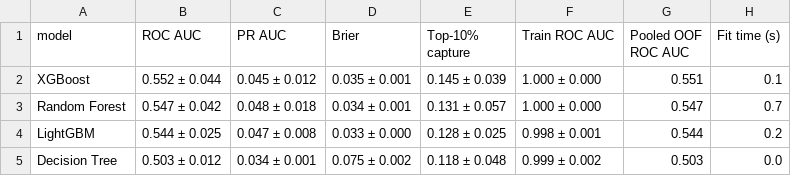
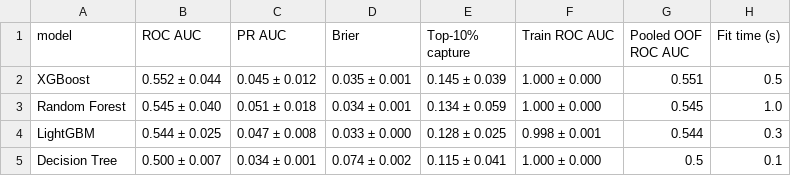
Before and after one commit to MJwd-Hasan/wasting_mics, a CSV file: outputs/ml_cv_summary_infants.csv, drawn as a sheet.

```diff
--- a/outputs/ml_cv_summary_infants.csv
+++ b/outputs/ml_cv_summary_infants.csv
@@ -1,5 +1,5 @@
 model,ROC AUC,PR AUC,Brier,Top-10% capture,Train ROC AUC,Pooled OOF ROC AUC,Fit time (s)
-XGBoost,0.552 ± 0.044,0.045 ± 0.012,0.035 ± 0.001,0.145 ± 0.039,1.000 ± 0.000,0.551,0.1
-Random Forest,0.547 ± 0.042,0.048 ± 0.018,0.034 ± 0.001,0.131 ± 0.057,1.000 ± 0.000,0.547,0.7
-LightGBM,0.544 ± 0.025,0.047 ± 0.008,0.033 ± 0.000,0.128 ± 0.025,0.998 ± 0.001,0.544,0.2
-Decision Tree,0.503 ± 0.012,0.034 ± 0.001,0.075 ± 0.002,0.118 ± 0.048,0.999 ± 0.002,0.503,0.0
+XGBoost,0.552 ± 0.044,0.045 ± 0.012,0.035 ± 0.001,0.145 ± 0.039,1.000 ± 0.000,0.551,0.5
+Random Forest,0.545 ± 0.040,0.051 ± 0.018,0.034 ± 0.001,0.134 ± 0.059,1.000 ± 0.000,0.545,1.0
+LightGBM,0.544 ± 0.025,0.047 ± 0.008,0.033 ± 0.000,0.128 ± 0.025,0.998 ± 0.001,0.544,0.3
+Decision Tree,0.500 ± 0.007,0.034 ± 0.001,0.074 ± 0.002,0.115 ± 0.041,1.000 ± 0.000,0.5,0.1
```
Also changed, not shown: outputs/ml_cv_fold_metrics_all_children.csv, outputs/ml_cv_fold_metrics_infants.csv, 13 other files.
